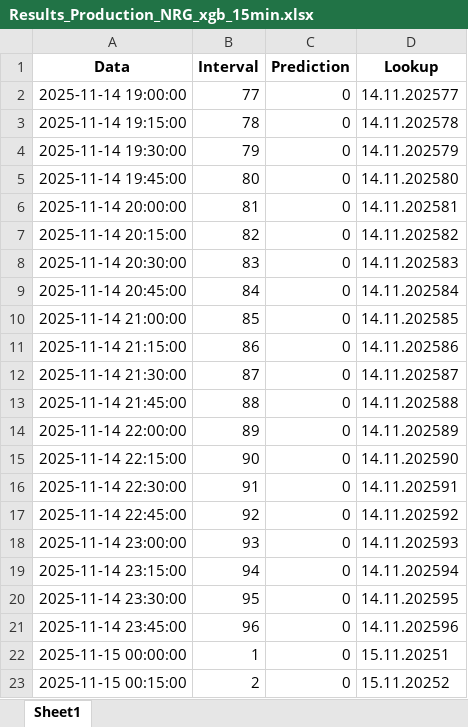
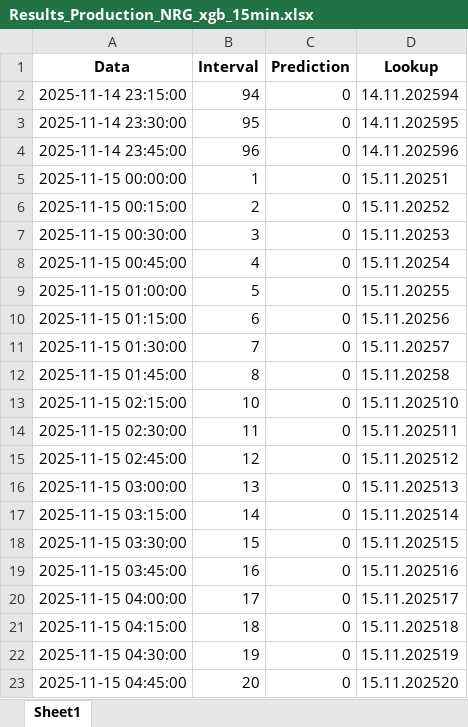
Before and after one commit to Andrei-Ionita/AdremTrading, an Excel workbook: NRG/Results_Production_NRG_xgb_15min.xlsx, sheet Sheet1, drawn as a sheet; only a part is shown; the shorter side is filled out with more unchanged rows; values as stored, in another font and other column widths than the file's, no borders; removed rows and columns are numbered as before the commit, all else as after; the diff covers the shown part only; the diff names each change by its address in the sheet, - before the commit and + after, or states it on an @@ line.

Commit message:
Retraining models with the latest data

```diff
--- a/NRG/Results_Production_NRG_xgb_15min.xlsx (sheet Sheet1)
+++ b/NRG/Results_Production_NRG_xgb_15min.xlsx (sheet Sheet1)
-row 2: 2025-11-14 19:00:00 | 77 | 0 | 14.11.202577
-row 3: 2025-11-14 19:15:00 | 78 | 0 | 14.11.202578
-row 4: 2025-11-14 19:30:00 | 79 | 0 | 14.11.202579
-row 5: 2025-11-14 19:45:00 | 80 | 0 | 14.11.202580
-row 6: 2025-11-14 20:00:00 | 81 | 0 | 14.11.202581
-row 7: 2025-11-14 20:15:00 | 82 | 0 | 14.11.202582
-row 8: 2025-11-14 20:30:00 | 83 | 0 | 14.11.202583
-row 9: 2025-11-14 20:45:00 | 84 | 0 | 14.11.202584
-row 10: 2025-11-14 21:00:00 | 85 | 0 | 14.11.202585
-row 11: 2025-11-14 21:15:00 | 86 | 0 | 14.11.202586
-row 12: 2025-11-14 21:30:00 | 87 | 0 | 14.11.202587
-row 13: 2025-11-14 21:45:00 | 88 | 0 | 14.11.202588
-row 14: 2025-11-14 22:00:00 | 89 | 0 | 14.11.202589
-row 15: 2025-11-14 22:15:00 | 90 | 0 | 14.11.202590
-row 16: 2025-11-14 22:30:00 | 91 | 0 | 14.11.202591
-row 17: 2025-11-14 22:45:00 | 92 | 0 | 14.11.202592
-row 18: 2025-11-14 23:00:00 | 93 | 0 | 14.11.202593
```
Also changed, not shown: 17 added rows and 225 edited cells elsewhere in this sheet, Forecast.xlsx, Forecast_15min.xlsx, 39 other files.
